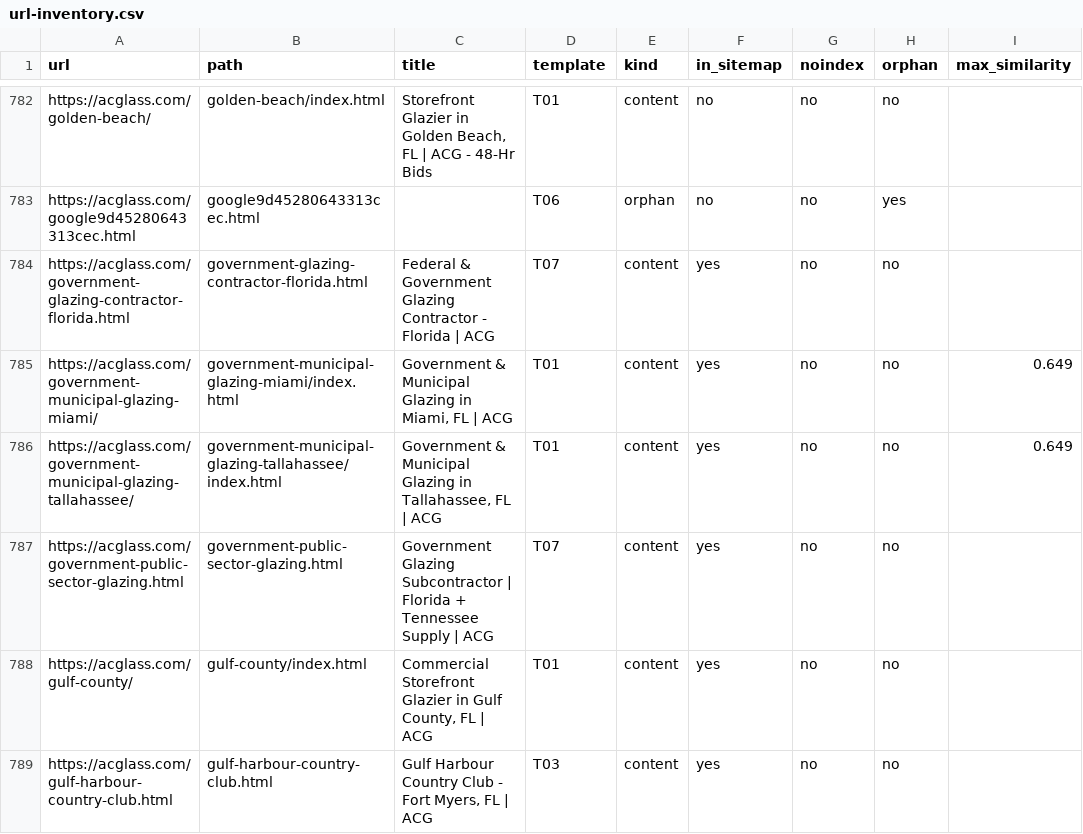
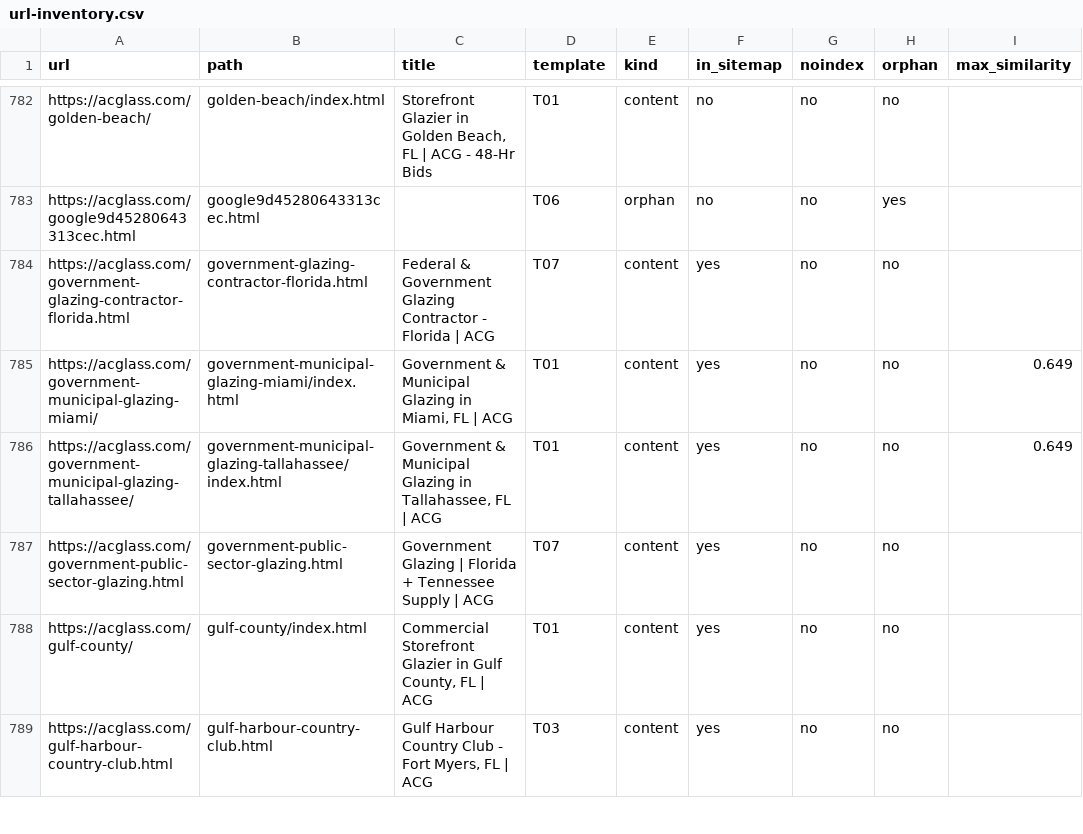
Before and after one commit to cwalsh7997/acglass-website, a CSV file: .github/agent-state/state/url-inventory.csv, drawn as a sheet; only a part is shown, gaps mark what is left out; the diff names each change by its address in the sheet, - before the commit and + after, or states it on an @@ line.

```diff
--- a/.github/agent-state/state/url-inventory.csv
+++ b/.github/agent-state/state/url-inventory.csv
-C787 (title): Government Glazing Subcontractor | Florida…
+C787 (title): Government Glazing | Florida…
```
Also changed, not shown: 11 other files.
